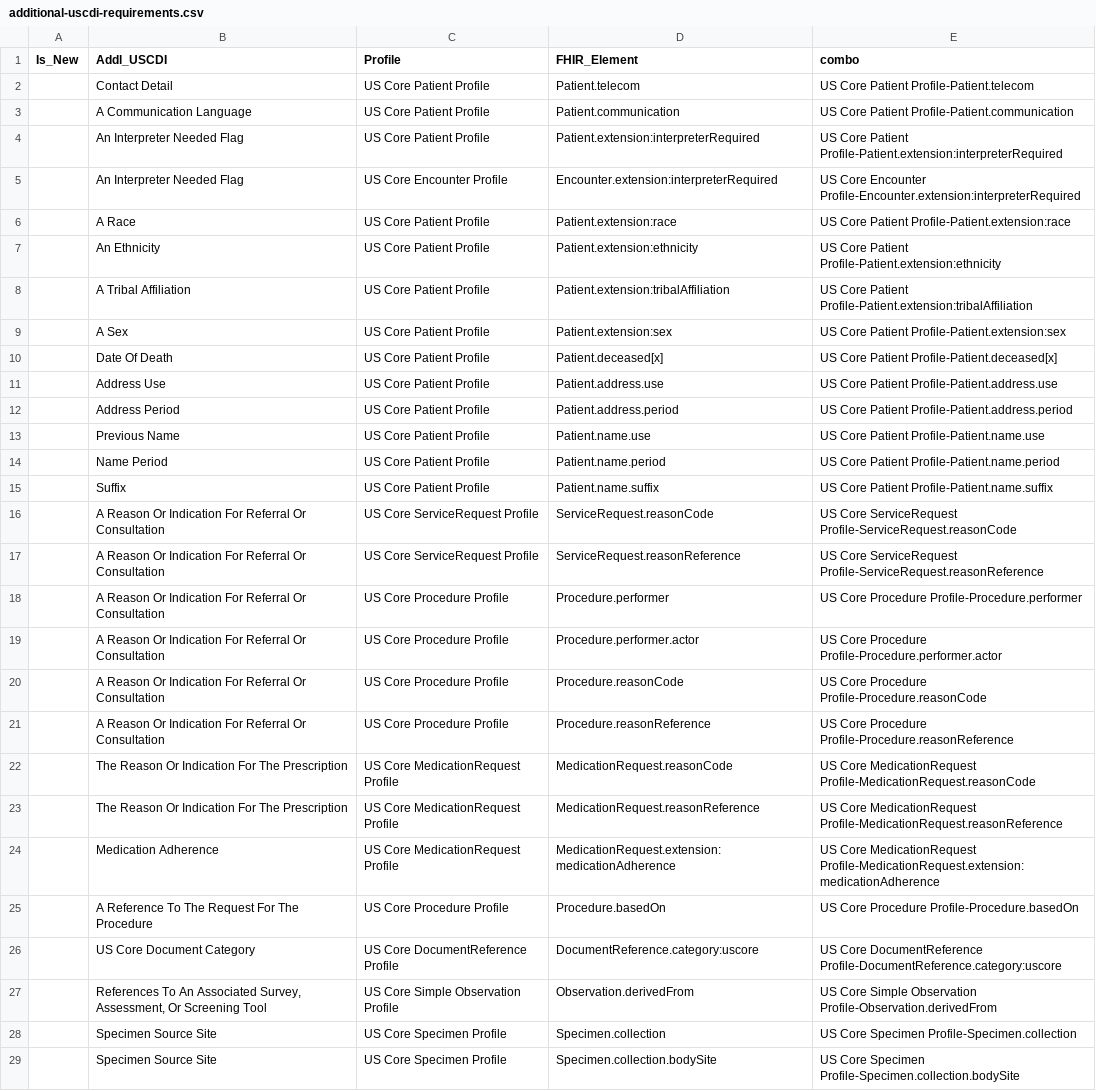
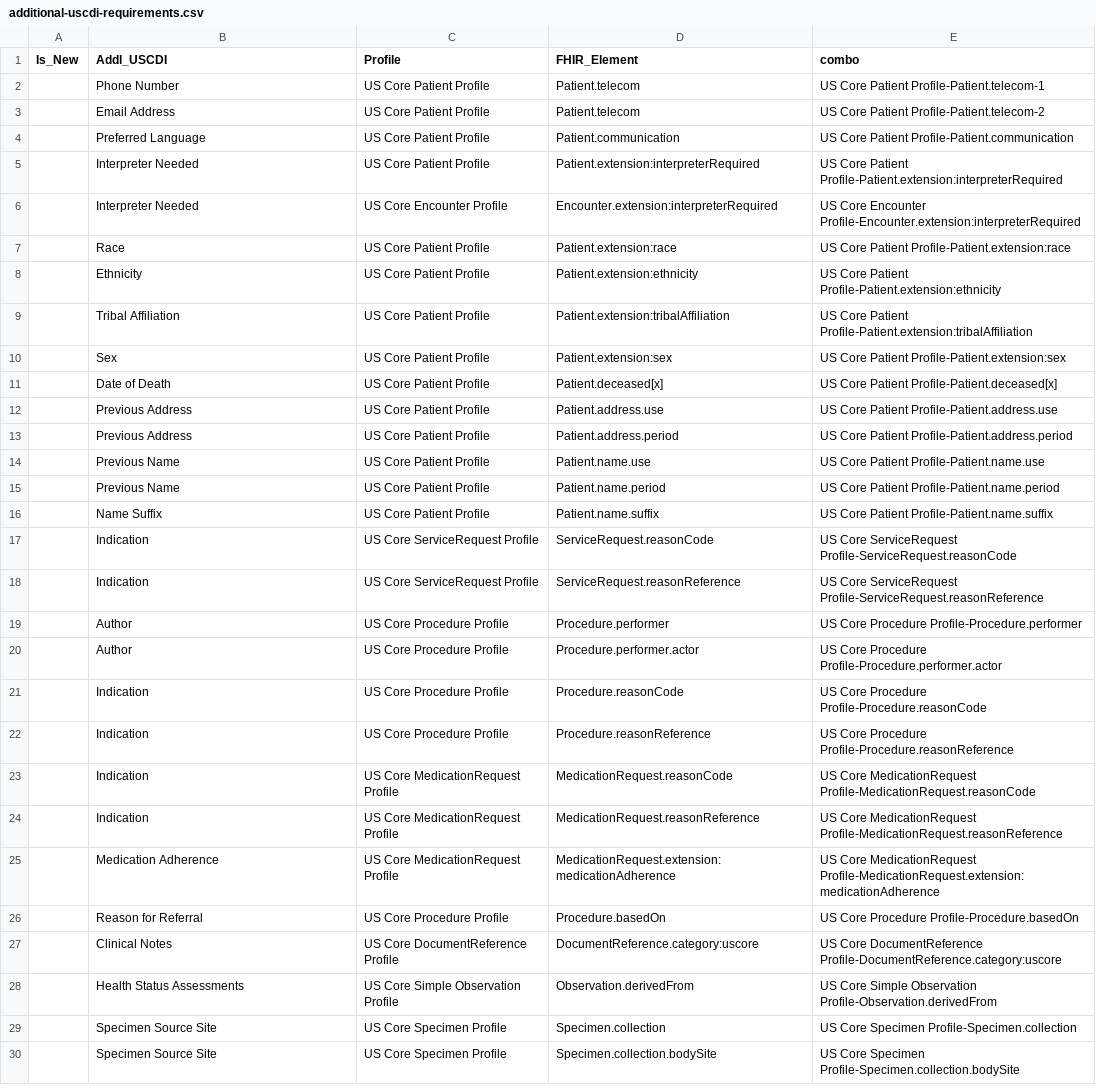
Before and after one commit to HL7/US-Core, a CSV file: input/data/additional-uscdi-requirements.csv, drawn as a sheet; only a part is shown; addresses are those after the commit; the diff covers the shown part only; the diff names each change by its address in the sheet, - before the commit and + after, or states it on an @@ line.

Commit message:
FHIR-59629: Reconcile the Additional USCDI Requirements column and fix a dropped row
The Addl_USCDI column in input/data/additional-uscdi-requirements.csv is
documented as holding USCDI Data Elements but held descriptive prose, data class
names, and US Core concepts. Of 31 distinct values, 22 were not names USCDI
publishes, covering 36 of 53 rows. All are now reconciled:

- Descriptive phrases replaced with the element they name: A Race to Race, An
  Ethnicity to Ethnicity, A Tribal Affiliation to Tribal Affiliation, A Sex to
  Sex, Date Of Death to Date of Death, Suffix to Name Suffix, A Communication
  Language to Preferred Language, An Interpreter Needed Flag to Interpreter
  Needed.
- The two reason-or-indication phrases replaced with Indication, the v7
  Healthcare Information Attributes element.
- Provenance Author replaced with Author, and Laboratory Tests with Test.
- Procedure.performer and Procedure.performer.actor were labelled as a reason
  for referral, which they are not. Both are Author, consistent with the other
  performer, recorder and contributor rows.
- Patient.address.use and Patient.address.period are Previous Address;
  Patient.name.period is Previous Name; Procedure.basedOn is Reason for
  Referral.
- Contact Detail on Patient.telecom is split into Phone Number and Email
  Address, mirroring how uscdi-table.csv maps the same path.

Where the FHIR element identifies a data class rather than an element, the
column holds the class name: Health Status Assessments on the three category
elements and on Observation.derivedFrom, Clinical Notes on
DocumentReference.category:uscore, and Orders on ServiceRequest.code.text.

The combo key is documented as unique and was not after the telecom split. The
two affected rows are suffixed -1 and -2; nothing reads the column today.

Separately, must-support.md emitted the table header inside
{% if forloop.first %} with an else branch, so the first iteration printed the
header instead of its row and the first data row was never rendered. The table
showed 52 of 53 rows, and Contact Detail on Patient.telecom had never appeared.
The header is now emitted before the loop. The table renders all 54 rows, and
the Is_New highlighting is unaffected.

QA is unchanged: 2 errors, 4 warnings, 4 info, 1 broken link.

Generated with assistance from Claude Code

```diff
--- a/input/data/additional-uscdi-requirements.csv
+++ b/input/data/additional-uscdi-requirements.csv
+row 2:  | Phone Number | US Core Patient Profile | Patient.telecom | US Core Patient Profile-Patient.telecom-1
-B3 (Addl_USCDI): Contact Detail
+B3 (Addl_USCDI): Email Address
-E3 (combo): US Core Patient Profile-Patient.telecom
+E3 (combo): US Core Patient Profile-Patient.telecom-2
-B4 (Addl_USCDI): A Communication Language
+B4 (Addl_USCDI): Preferred Language
-B5:B6 (Addl_USCDI): An Interpreter Needed Flag
+B5:B6 (Addl_USCDI): Interpreter Needed
-B7 (Addl_USCDI): A Race
+B7 (Addl_USCDI): Race
-B8 (Addl_USCDI): An Ethnicity
+B8 (Addl_USCDI): Ethnicity
-B9 (Addl_USCDI): A Tribal Affiliation
+B9 (Addl_USCDI): Tribal Affiliation
-B10 (Addl_USCDI): A Sex
+B10 (Addl_USCDI): Sex
-B11 (Addl_USCDI): Date Of Death
+B11 (Addl_USCDI): Date of Death
-B12 (Addl_USCDI): Address Use
+B12 (Addl_USCDI): Previous Address
-B13 (Addl_USCDI): Address Period
+B13 (Addl_USCDI): Previous Address
-B15 (Addl_USCDI): Name Period
+B15 (Addl_USCDI): Previous Name
-B16 (Addl_USCDI): Suffix
+B16 (Addl_USCDI): Name Suffix
-B17:B18 (Addl_USCDI): A Reason Or Indication For Referral Or Consultation
+B17:B18 (Addl_USCDI): Indication
-B19:B20 (Addl_USCDI): A Reason Or Indication For Referral Or Consultation
+B19:B20 (Addl_USCDI): Author
-B21:B22 (Addl_USCDI): A Reason Or Indication For Referral Or Consultation
+B21:B22 (Addl_USCDI): Indication
-B23:B24 (Addl_USCDI): The Reason Or Indication For The Prescription
+B23:B24 (Addl_USCDI): Indication
-B26 (Addl_USCDI): A Reference To The Request For The Procedure
+B26 (Addl_USCDI): Reason for Referral
-B27 (Addl_USCDI): US Core Document Category
+B27 (Addl_USCDI): Clinical Notes
-B28 (Addl_USCDI): References To An Associated Survey, Assessment, Or Screening Tool
+B28 (Addl_USCDI): Health Status Assessments
```
Also changed, not shown: 8 edited cells elsewhere in this file, 2 other files.
